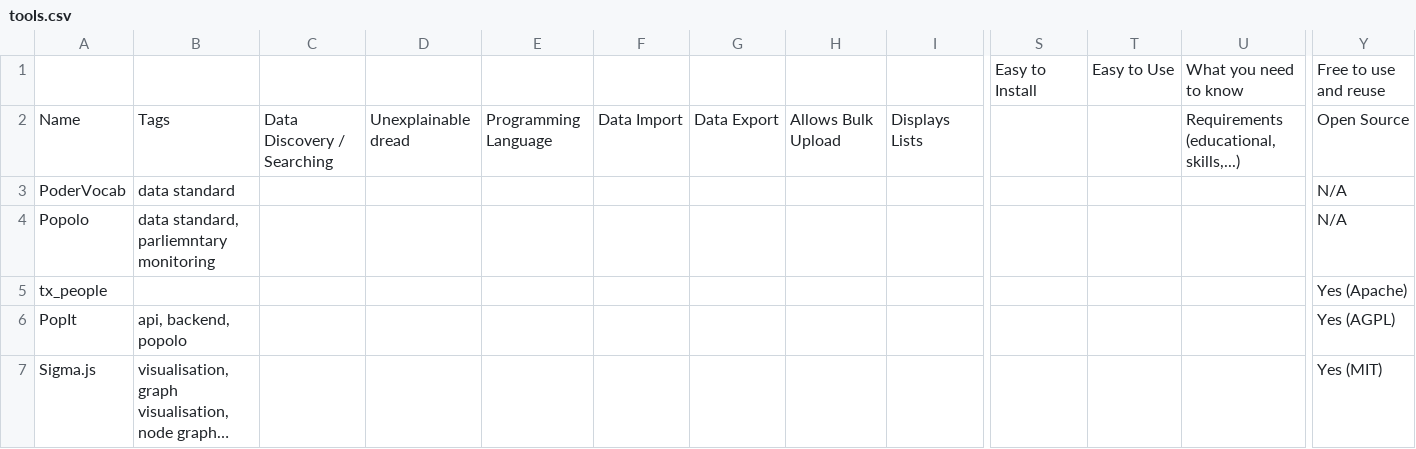
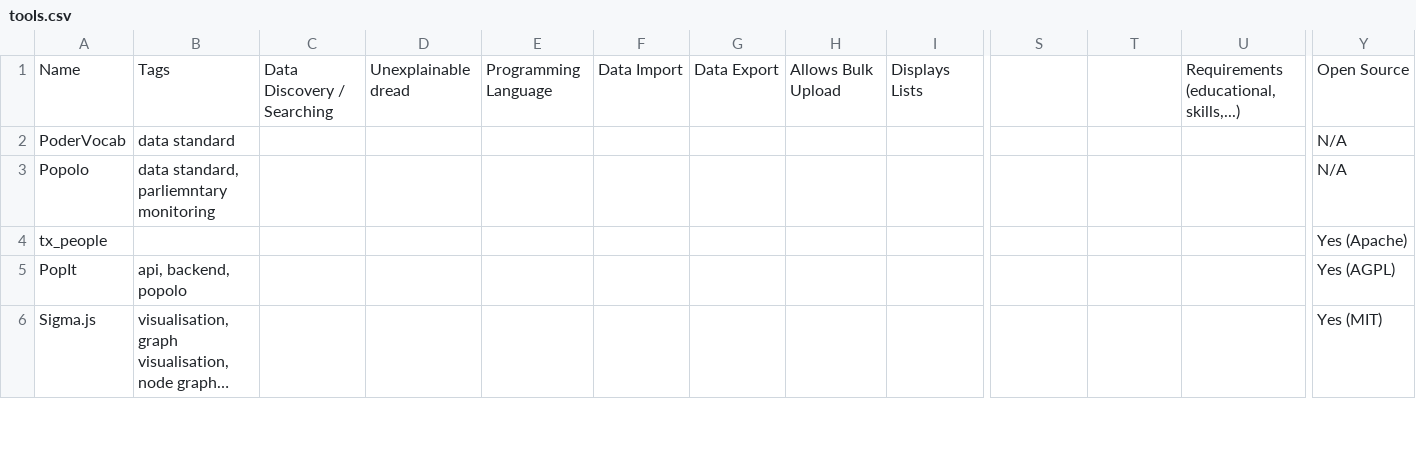
Before and after one commit to iilab/influencemapping-toolbox, a CSV file: src/data/tools.csv, drawn as a sheet; only a part is shown, gaps mark what is left out; long unchanged cells end in …; rows hold the shown columns only; the diff names each change by its address in the sheet, - before the commit and + after, or states it on an @@ line.

```diff
--- a/src/data/tools.csv
+++ b/src/data/tools.csv
-row 1:  |  |  |  |  |  |  |  |  | Easy to Install | Easy to Use | What you need to know | Free to use and reuse
```
Also changed, not shown: src/data/practices.csv, 28 other files.
